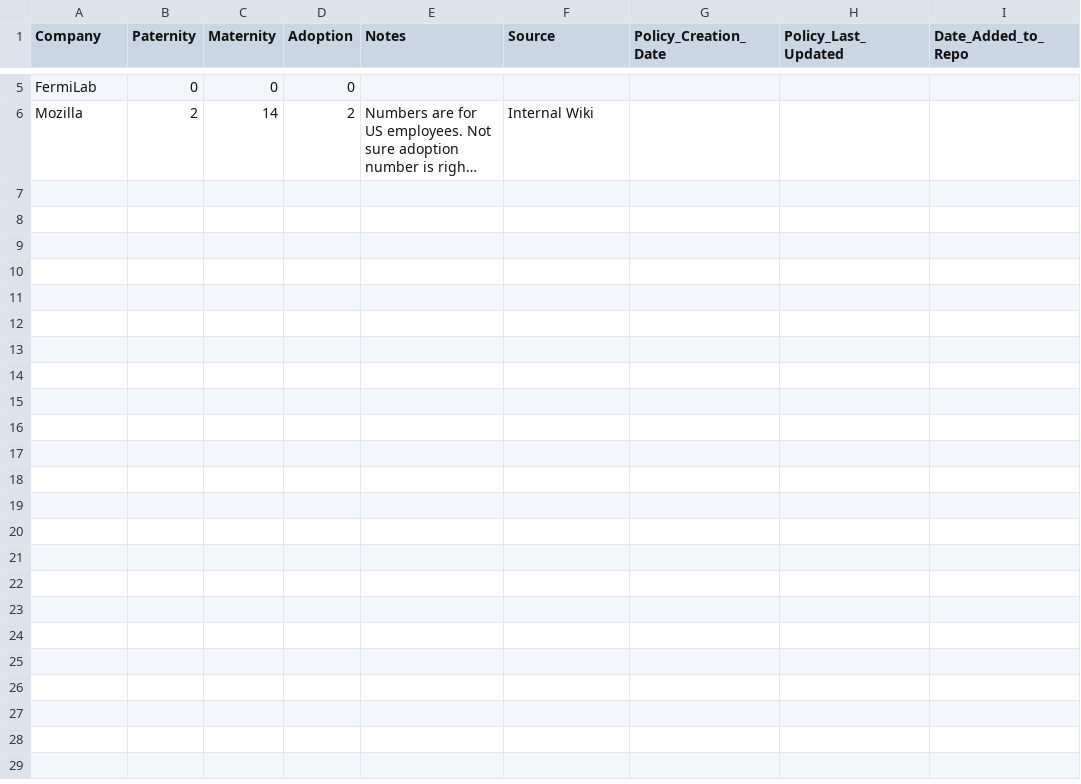
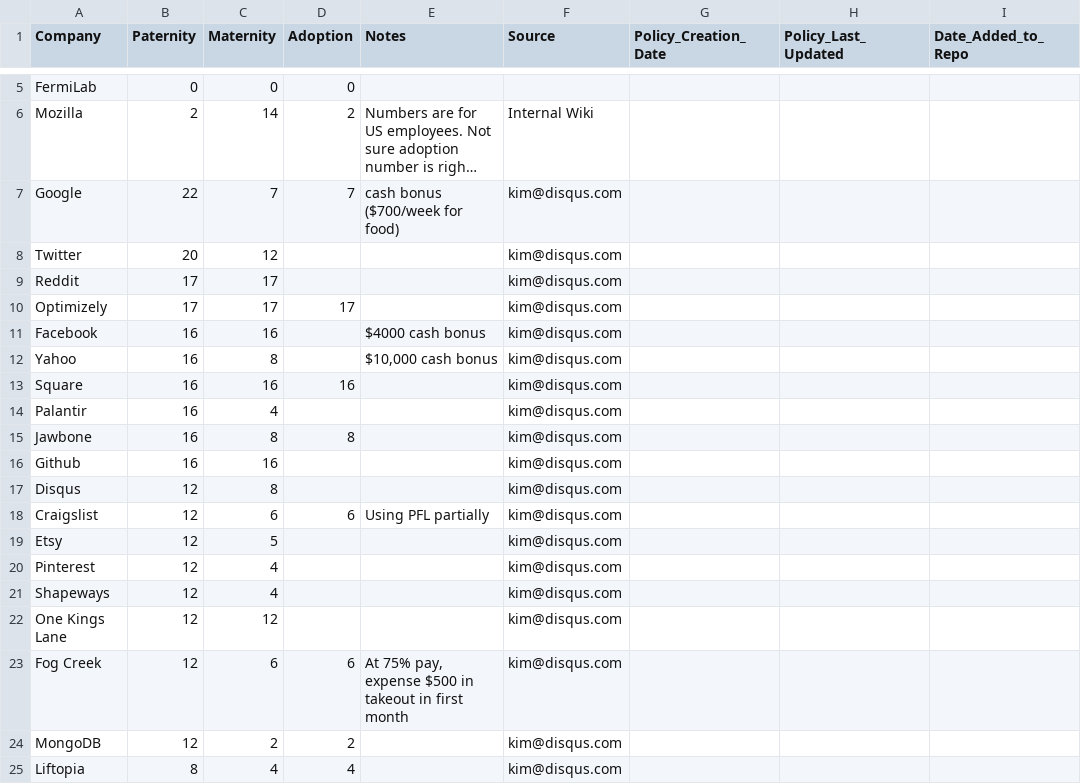
Before and after one commit to davedash/parental-leave, a CSV file: data.csv, drawn as a sheet; only a part is shown, gaps mark what is left out; long unchanged cells end in …; the diff covers the shown part only; the diff names each change by its address in the sheet, - before the commit and + after, or states it on an @@ line.

Commit message:
Add data from kim@disqus.com

```diff
--- a/data.csv
+++ b/data.csv
+row 7: Google | 22 | 7 | 7 | cash bonus ($700/week for food) | kim@disqus.com
+row 8: Twitter | 20 | 12 |  |  | kim@disqus.com
+row 9: Reddit | 17 | 17 |  |  | kim@disqus.com
+row 10: Optimizely | 17 | 17 | 17 |  | kim@disqus.com
+row 11: Facebook | 16 | 16 |  | $4000 cash bonus | kim@disqus.com
+row 12: Yahoo | 16 | 8 |  | $10,000 cash bonus | kim@disqus.com
+row 13: Square | 16 | 16 | 16 |  | kim@disqus.com
+row 14: Palantir | 16 | 4 |  |  | kim@disqus.com
+row 15: Jawbone | 16 | 8 | 8 |  | kim@disqus.com
+row 16: Github | 16 | 16 |  |  | kim@disqus.com
+row 17: Disqus | 12 | 8 |  |  | kim@disqus.com
+row 18: Craigslist | 12 | 6 | 6 | Using PFL partially | kim@disqus.com
+row 19: Etsy | 12 | 5 |  |  | kim@disqus.com
+row 20: Pinterest | 12 | 4 |  |  | kim@disqus.com
+row 21: Shapeways | 12 | 4 |  |  | kim@disqus.com
+row 22: One Kings Lane | 12 | 12 |  |  | kim@disqus.com
+row 23: Fog Creek | 12 | 6 | 6 | At 75% pay, expense $500 in takeout in first month | kim@disqus.com
+row 24: MongoDB | 12 | 2 | 2 |  | kim@disqus.com
+row 25: Liftopia | 8 | 4 | 4 |  | kim@disqus.com
```
Also changed, not shown: 9 added rows elsewhere in this file.
